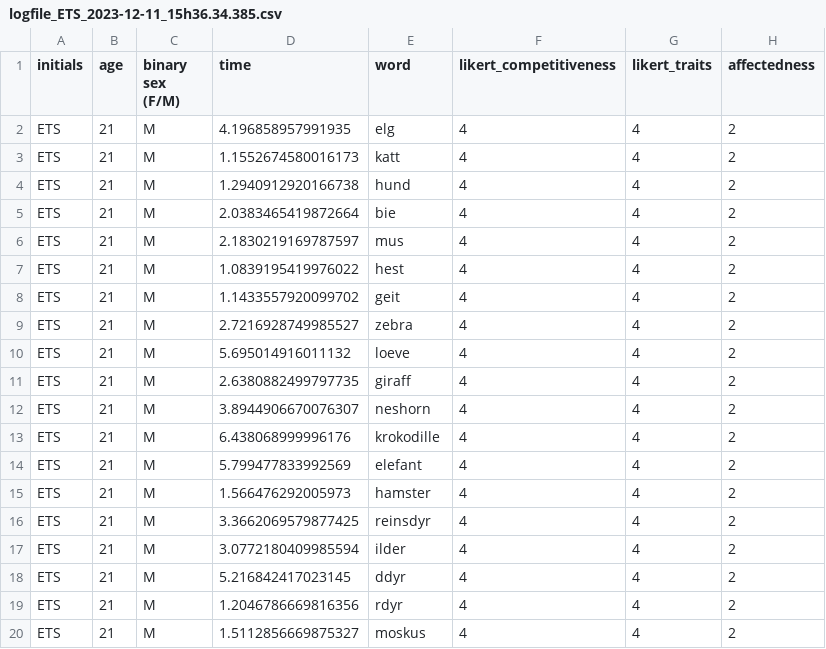
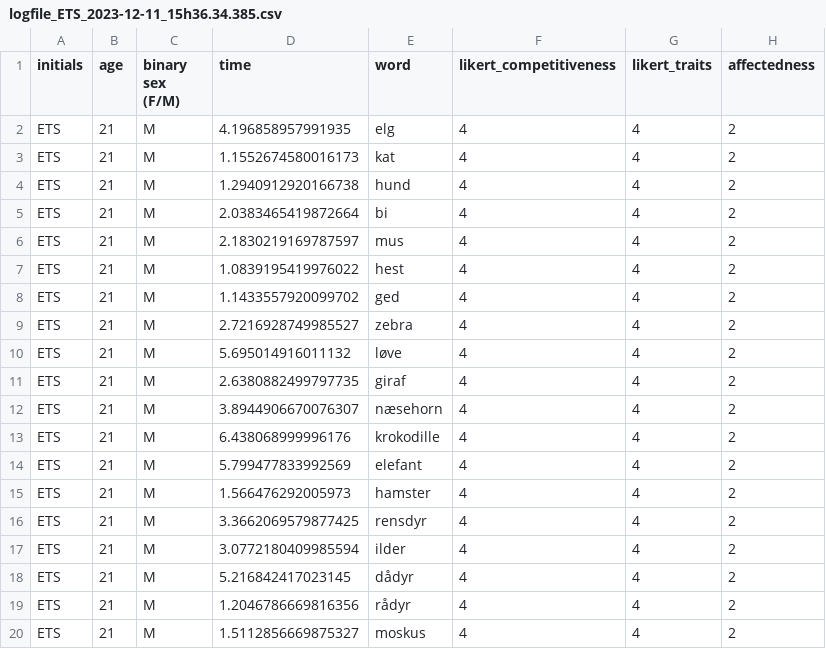
Before and after one commit to sararoedernielsen/cogcomlogfiles, a CSV file: logfile_ETS_2023-12-11_15h36.34.385.csv, drawn as a sheet.

Commit message:
Update logfile_ETS_2023-12-11_15h36.34.385.csv

```diff
--- a/logfile_ETS_2023-12-11_15h36.34.385.csv
+++ b/logfile_ETS_2023-12-11_15h36.34.385.csv
@@ -2,12 +2,12 @@ initials,age,binary sex (F/M),time,word,likert_competitiveness,likert_traits,aff
 ETS,21,M,4.196858957991935,elg ,4,4,2
-ETS,21,M,1.1552674580016173,katt,4,4,2
+ETS,21,M,1.1552674580016173,kat,4,4,2
 ETS,21,M,1.2940912920166738,hund,4,4,2
-ETS,21,M,2.0383465419872664,bie,4,4,2
+ETS,21,M,2.0383465419872664,bi,4,4,2
 ETS,21,M,2.1830219169787597,mus,4,4,2
 ETS,21,M,1.0839195419976022,hest,4,4,2
-ETS,21,M,1.1433557920099702,geit,4,4,2
+ETS,21,M,1.1433557920099702,ged,4,4,2
 ETS,21,M,2.7216928749985527,zebra,4,4,2
-ETS,21,M,5.695014916011132,loeve,4,4,2
-ETS,21,M,2.6380882499797735,giraff,4,4,2
-ETS,21,M,3.8944906670076307,neshorn,4,4,2
+ETS,21,M,5.695014916011132,løve,4,4,2
+ETS,21,M,2.6380882499797735,giraf,4,4,2
+ETS,21,M,3.8944906670076307,næsehorn,4,4,2
 ETS,21,M,6.438068999996176,krokodille,4,4,2
@@ -15,6 +15,6 @@ ETS,21,M,5.799477833992569,elefant,4,4,2
 ETS,21,M,1.566476292005973,hamster,4,4,2
-ETS,21,M,3.3662069579877425,reinsdyr,4,4,2
+ETS,21,M,3.3662069579877425,rensdyr,4,4,2
 ETS,21,M,3.0772180409985594,ilder,4,4,2
-ETS,21,M,5.216842417023145,ddyr,4,4,2
-ETS,21,M,1.2046786669816356,rdyr,4,4,2
+ETS,21,M,5.216842417023145,dådyr,4,4,2
+ETS,21,M,1.2046786669816356,rådyr,4,4,2
 ETS,21,M,1.5112856669875327,moskus,4,4,2
```
